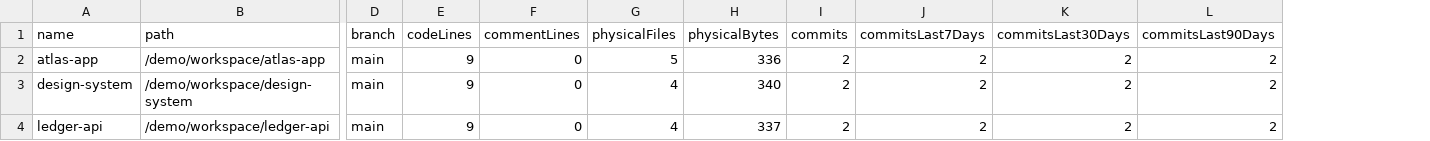
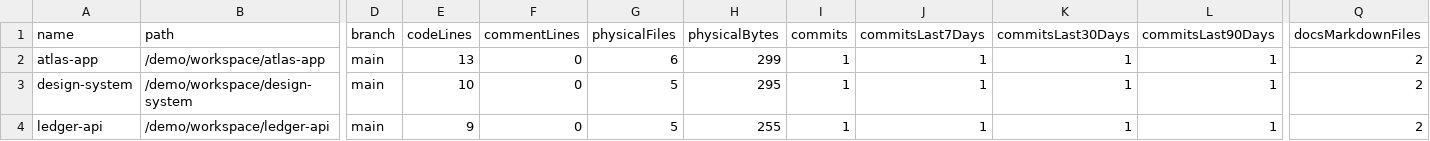
Before and after one commit to jdelaire/project-watcher, a CSV file: docs/demo/csv/repositories.csv, drawn as a sheet; only a part is shown, gaps mark what is left out; the diff names each change by its address in the sheet, - before the commit and + after, or states it on an @@ line.

```diff
--- a/docs/demo/csv/repositories.csv
+++ b/docs/demo/csv/repositories.csv
+column Q (docsMarkdownFiles), rows 2-4: all 2
-E2 (codeLines): 9
+E2 (codeLines): 13
-G2 (physicalFiles): 5
+G2 (physicalFiles): 6
-H2 (physicalBytes): 336
+H2 (physicalBytes): 299
-I2:I4 (commits): 2
+I2:I4 (commits): 1
-J2:J4 (commitsLast7Days): 2
+J2:J4 (commitsLast7Days): 1
-K2:K4 (commitsLast30Days): 2
+K2:K4 (commitsLast30Days): 1
-L2:L4 (commitsLast90Days): 2
+L2:L4 (commitsLast90Days): 1
-E3 (codeLines): 9
+E3 (codeLines): 10
-G3:G4 (physicalFiles): 4
+G3:G4 (physicalFiles): 5
-H3 (physicalBytes): 340
+H3 (physicalBytes): 295
-H4 (physicalBytes): 337
+H4 (physicalBytes): 255
```
Also changed, not shown: docs/demo/csv/weekly-repositories.csv, 20 other files.
